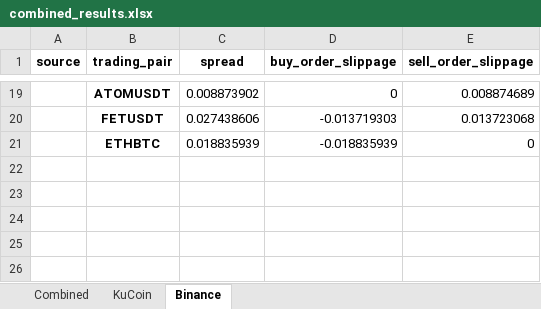
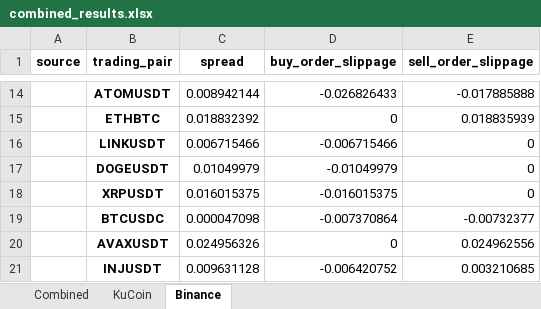
Before and after one commit to joemonem/spread-slippage-monitor, an Excel workbook: combined_results.xlsx, sheet Binance, drawn as a sheet; only a part is shown, gaps mark what is left out; values as stored, in another font and other column widths than the file's, no borders; removed rows and columns are numbered as before the commit, all else as after; the diff covers the shown part only; the diff names each change by its address in the sheet, - before the commit and + after, or states it on an @@ line.

```diff
--- a/combined_results.xlsx (sheet Binance)
+++ b/combined_results.xlsx (sheet Binance)
-C14 (spread): 0.008873902
+C14 (spread): 0.008942144
-D14 (buy_order_slippage): 0
+D14 (buy_order_slippage): -0.026826433
-E14 (sell_order_slippage): 0.008874689
+E14 (sell_order_slippage): -0.017885888
-row 20:  | FETUSDT | 0.027438606 | -0.013719303 | 0.013723068
-C15 (spread): 0.018835939
+C15 (spread): 0.018832392
-D15 (buy_order_slippage): -0.018835939
+D15 (buy_order_slippage): 0
-E15 (sell_order_slippage): 0
+E15 (sell_order_slippage): 0.018835939
+row 16:  | LINKUSDT | 0.006715466 | -0.006715466 | 0
+row 17:  | DOGEUSDT | 0.01049979 | -0.01049979 | 0
+row 18:  | XRPUSDT | 0.016015375 | -0.016015375 | 0
+row 19:  | BTCUSDC | 0.000047098 | -0.007370864 | -0.00732377
+row 20:  | AVAXUSDT | 0.024956326 | 0 | 0.024962556
+row 21:  | INJUSDT | 0.009631128 | -0.006420752 | 0.003210685
```
Also changed, not shown: 5 added rows, 10 removed rows and 17 edited cells elsewhere in this sheet, sheet Combined, sheet KuCoin, 3 other files.
